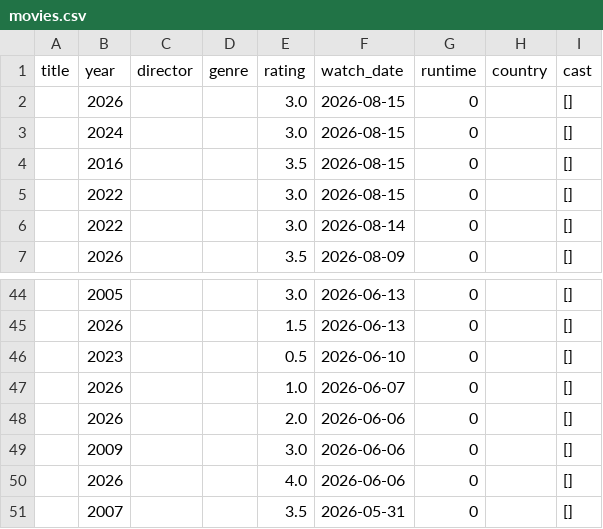
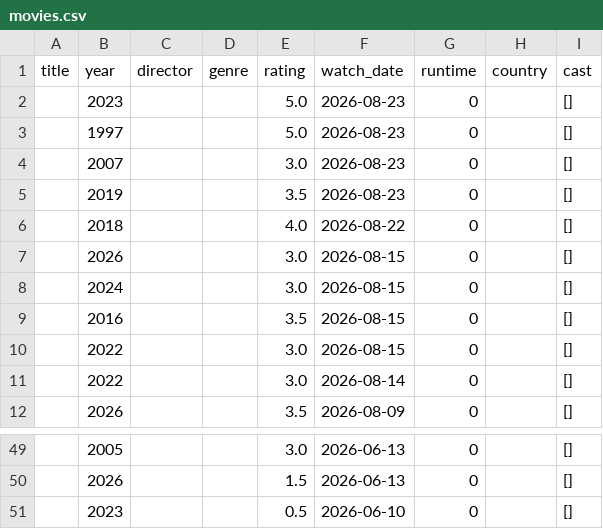
Before and after one commit to sarthakk88/letterboxd-wrapped, a CSV file: data/movies.csv, drawn as a sheet; only a part is shown, gaps mark what is left out; removed rows and columns are numbered as before the commit, all else as after; the diff names each change by its address in the sheet, - before the commit and + after, or states it on an @@ line.

```diff
--- a/data/movies.csv
+++ b/data/movies.csv
+row 2:  | 2023 |  |  | 5.0 | 2026-08-23 | 0 |  | []
+row 3:  | 1997 |  |  | 5.0 | 2026-08-23 | 0 |  | []
+row 4:  | 2007 |  |  | 3.0 | 2026-08-23 | 0 |  | []
+row 5:  | 2019 |  |  | 3.5 | 2026-08-23 | 0 |  | []
+row 6:  | 2018 |  |  | 4.0 | 2026-08-22 | 0 |  | []
-row 47:  | 2026 |  |  | 1.0 | 2026-06-07 | 0 |  | []
-row 48:  | 2026 |  |  | 2.0 | 2026-06-06 | 0 |  | []
-row 49:  | 2009 |  |  | 3.0 | 2026-06-06 | 0 |  | []
-row 50:  | 2026 |  |  | 4.0 | 2026-06-06 | 0 |  | []
-row 51:  | 2007 |  |  | 3.5 | 2026-05-31 | 0 |  | []
```
Also changed, not shown: 1 other file.
